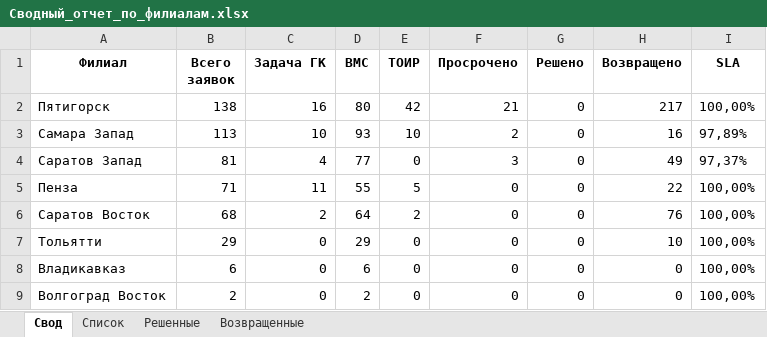
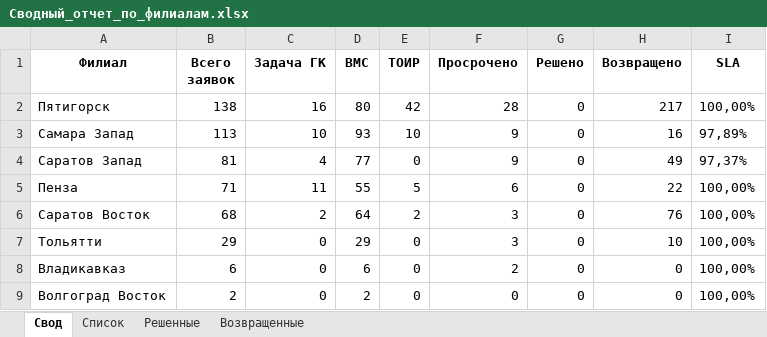
Before and after one commit to ssaa58/Maps, an Excel workbook: Сводный_отчет_по_филиалам.xlsx, sheet Свод, drawn as a sheet; values as stored, in another font and other column widths than the file's, no borders; the diff names each change by its address in the sheet, - before the commit and + after, or states it on an @@ line.

Commit message:
Обновление Сводный_отчет_по_филиалам.xlsx

```diff
--- a/Сводный_отчет_по_филиалам.xlsx (sheet Свод)
+++ b/Сводный_отчет_по_филиалам.xlsx (sheet Свод)
-F2 (Просрочено): 21
+F2 (Просрочено): 28
-F3 (Просрочено): 2
+F3 (Просрочено): 9
-F4 (Просрочено): 3
+F4 (Просрочено): 9
-F5 (Просрочено): 0
+F5 (Просрочено): 6
-F6:F7 (Просрочено): 0
+F6:F7 (Просрочено): 3
-F8 (Просрочено): 0
+F8 (Просрочено): 2
```
